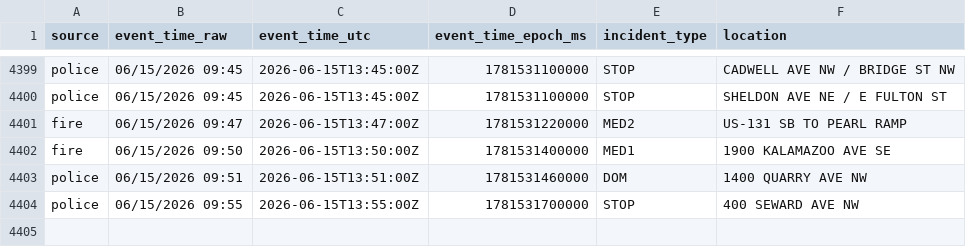
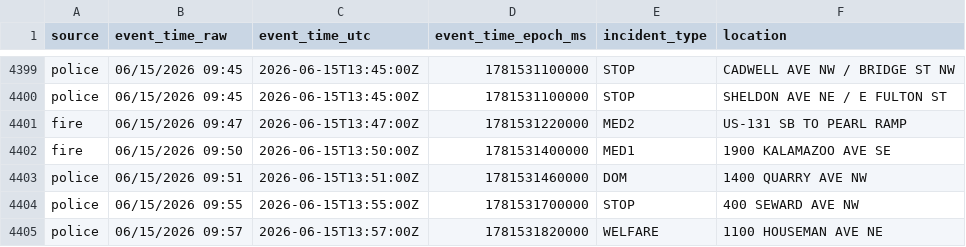
Before and after one commit to Cantica-Systems/west-michigan-dispatch, a CSV file: data/grcity/2026-06.csv, drawn as a sheet; only a part is shown, gaps mark what is left out.

```diff
--- a/data/grcity/2026-06.csv
+++ b/data/grcity/2026-06.csv
@@ -4404 +4404,2 @@ police,06/15/2026 09:51,2026-06-15T13:51:00Z,1781531460000,DOM,1400 QUARRY AVE N
 police,06/15/2026 09:55,2026-06-15T13:55:00Z,1781531700000,STOP,400 SEWARD AVE NW
+police,06/15/2026 09:57,2026-06-15T13:57:00Z,1781531820000,WELFARE,1100 HOUSEMAN AVE NE
```
Also changed, not shown: data/kent/2026-06.csv, 3 other files.
